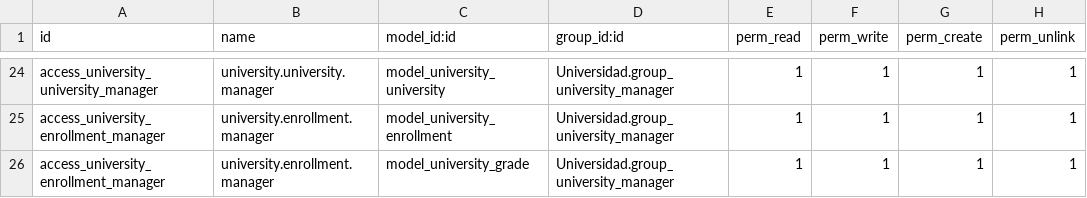
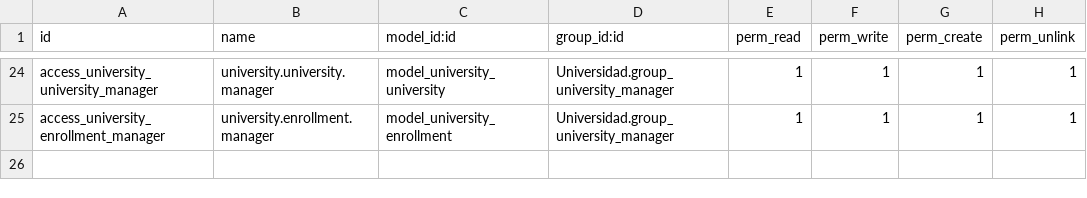
Before and after one commit to DavidAmsellem/nanobytes, a CSV file: security/ir.model.access.csv, drawn as a sheet; only a part is shown, gaps mark what is left out; the diff names each change by its address in the sheet, - before the commit and + after, or states it on an @@ line.

Commit message:
[IMP] Universidad: Mejoras en permisos y vistas
- Añadidos permisos para administradores en informes
- Mejorada la vista de calificaciones con agrupación
- Configurada media de notas por universidad
- Actualizado menú de informes con accesos correctos

Technical Details:
- Modificados permisos en ir.model.access.csv
- Actualizada vista de grades con agregaciones
- Añadidos grupos de acceso en menús

```diff
--- a/security/ir.model.access.csv
+++ b/security/ir.model.access.csv
-row 26: access_university_enrollment_manager | university.enrollment.manager | model_university_grade | Universidad.group_university_manager | 1 | 1 | 1 | 1
```
Also changed, not shown: 4 other files.
